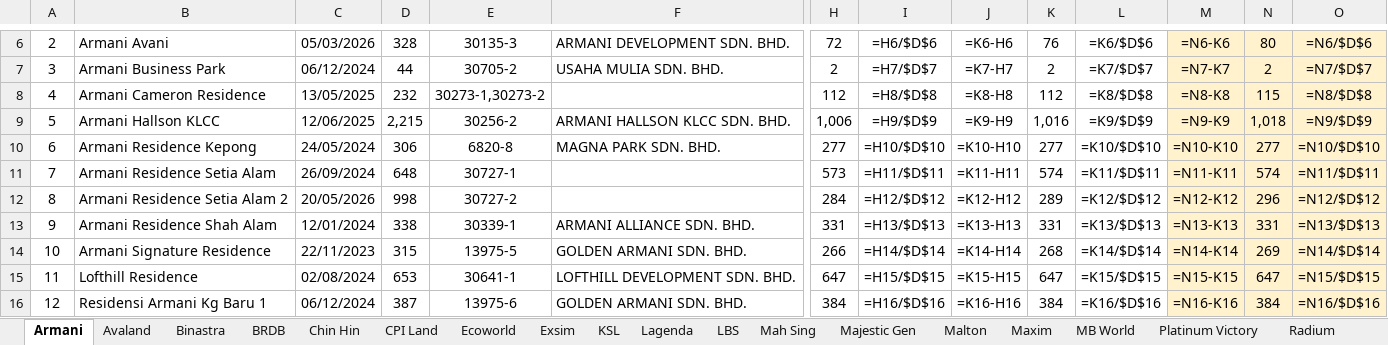
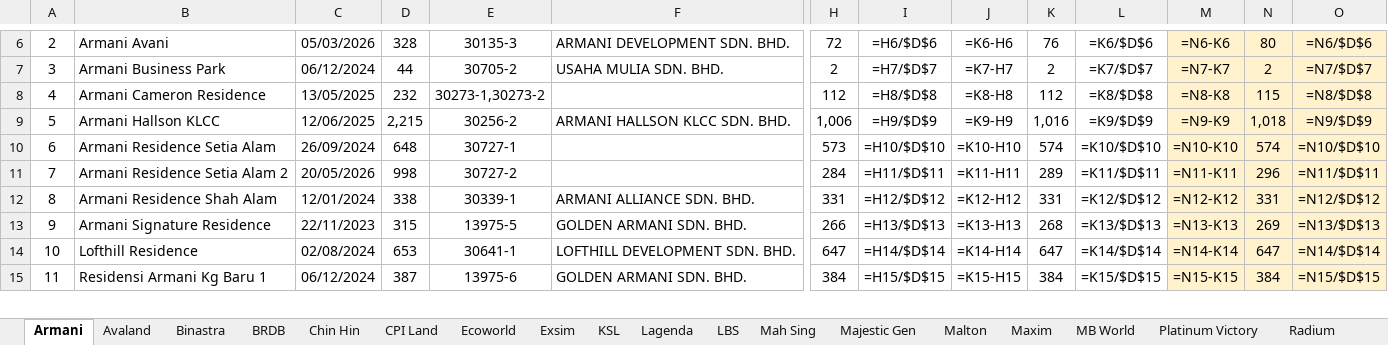
Before and after one commit to smtcu/teduh-tracker, an Excel workbook: docs/downloads/TEDUH_Competitor_Trackers.xlsx, sheet Armani, drawn as a sheet; only a part is shown, gaps mark what is left out; values as stored, in another font and other column widths than the file's, no borders; formulas without a stored value are shown as written; removed rows and columns are numbered as before the commit, all else as after; rows hold the shown columns only; the diff covers the shown part only; the diff names each change by its address in the sheet, - before the commit and + after, or states it on an @@ line.

```diff
--- a/docs/downloads/TEDUH_Competitor_Trackers.xlsx (sheet Armani)
+++ b/docs/downloads/TEDUH_Competitor_Trackers.xlsx (sheet Armani)
@@ column A renumbered from row 2 down @@
-row 10: 6 | Armani Residence Kepong | 24/05/2024 | 306 | 6820-8 | MAGNA PARK SDN. BHD. | 277 | =H10/$D$10 | =K10-H10 | 277 | =K10/$D$10 | =N10-K10 | 277 | =N10/$D$10
-I10: =H11/$D$11
+I10: =H10/$D$10
-J10: =K11-H11
+J10: =K10-H10
-L10: =K11/$D$11
+L10: =K10/$D$10
-M10: =N11-K11
+M10: =N10-K10
-O10: =N11/$D$11
+O10: =N10/$D$10
-I11: =H12/$D$12
+I11: =H11/$D$11
-J11: =K12-H12
+J11: =K11-H11
-L11: =K12/$D$12
+L11: =K11/$D$11
-M11: =N12-K12
+M11: =N11-K11
-O11: =N12/$D$12
+O11: =N11/$D$11
-I12: =H13/$D$13
+I12: =H12/$D$12
-J12: =K13-H13
+J12: =K12-H12
-L12: =K13/$D$13
+L12: =K12/$D$12
-M12: =N13-K13
+M12: =N12-K12
-O12: =N13/$D$13
+O12: =N12/$D$12
-I13: =H14/$D$14
+I13: =H13/$D$13
-J13: =K14-H14
+J13: =K13-H13
-L13: =K14/$D$14
+L13: =K13/$D$13
-M13: =N14-K14
+M13: =N13-K13
-O13: =N14/$D$14
+O13: =N13/$D$13
-I14: =H15/$D$15
+I14: =H14/$D$14
-J14: =K15-H15
+J14: =K14-H14
-L14: =K15/$D$15
+L14: =K14/$D$14
-M14: =N15-K15
+M14: =N14-K14
-O14: =N15/$D$15
+O14: =N14/$D$14
-I15: =H16/$D$16
+I15: =H15/$D$15
-J15: =K16-H16
+J15: =K15-H15
-L15: =K16/$D$16
+L15: =K15/$D$15
-M15: =N16-K16
+M15: =N15-K15
-O15: =N16/$D$16
+O15: =N15/$D$15
```
Also changed, not shown: 5 removed rows and 21 edited cells elsewhere in this sheet, sheet Lagenda, sheet UEM, sheet Setia Awan, sheet Binastra, sheet Radium, sheet Maxim, 20 more sheets, docs/downloads/TEDUH_Unit_Types.xlsx, docs/downloads/Teduh_Daily_Tracker.xlsx, 19 other files.
